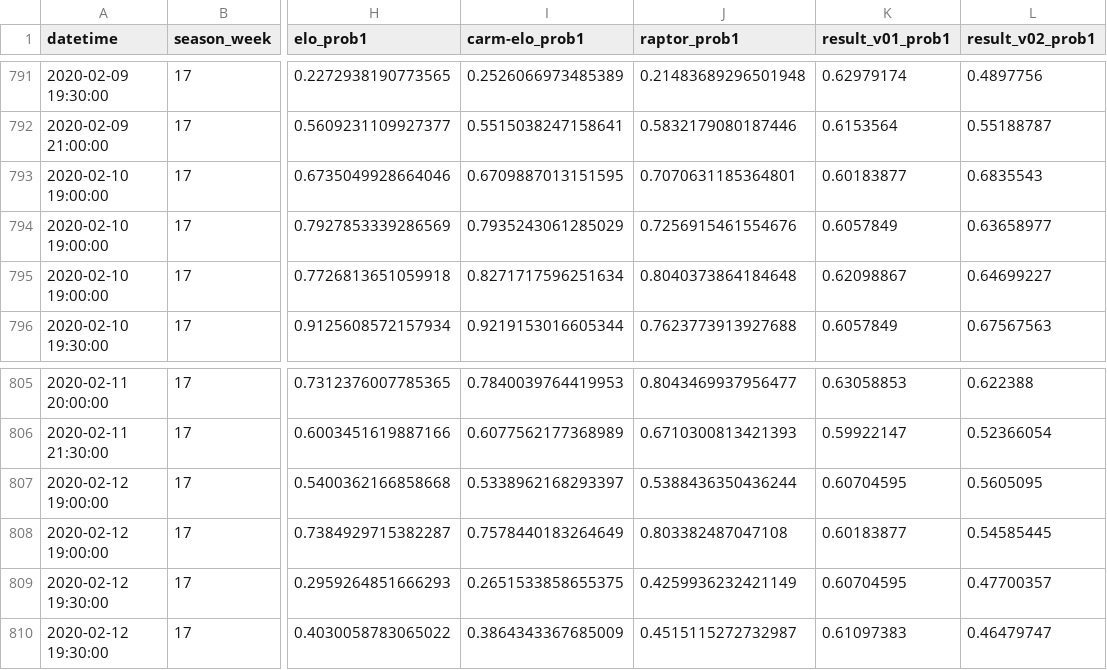
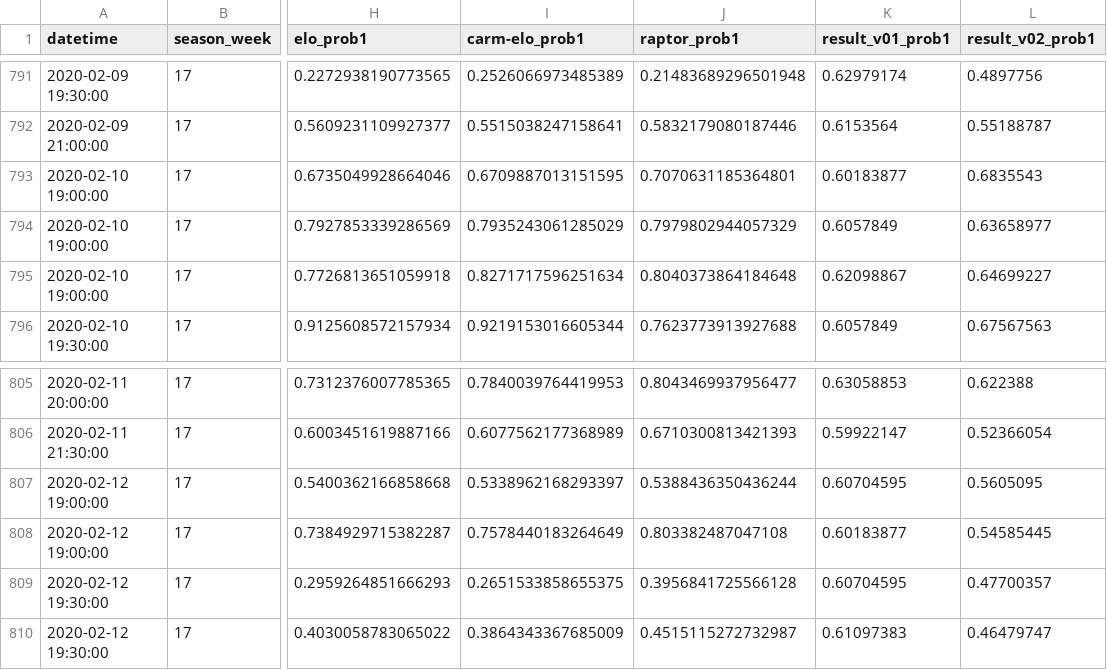
Before and after one commit to bryanwhiting/sports, a CSV file: data/all_scores.csv, drawn as a sheet; only a part is shown, gaps mark what is left out; the diff covers the shown part only; the diff names each change by its address in the sheet, - before the commit and + after, or states it on an @@ line.

```diff
--- a/data/all_scores.csv
+++ b/data/all_scores.csv
-J794 (raptor_prob1): 0.7256915461554676
+J794 (raptor_prob1): 0.7979802944057329
-J809 (raptor_prob1): 0.4259936232421149
+J809 (raptor_prob1): 0.3956841725566128
```
Also changed, not shown: 9 edited cells elsewhere in this file.
